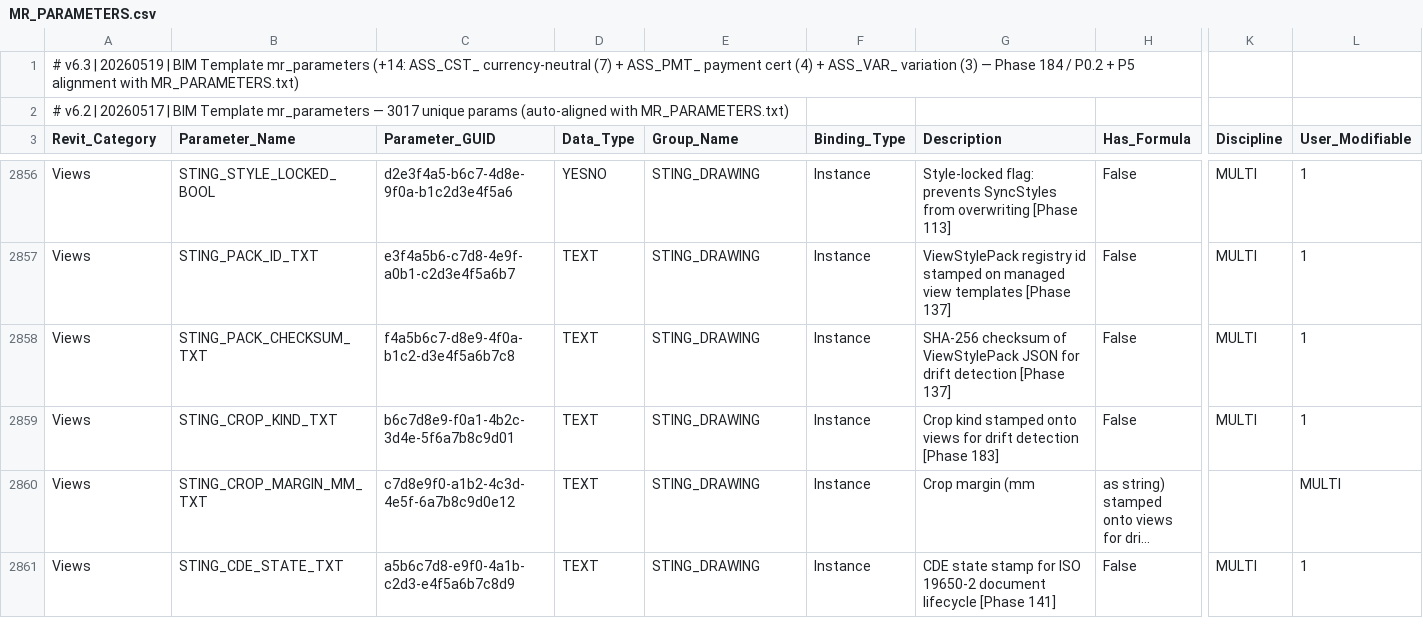
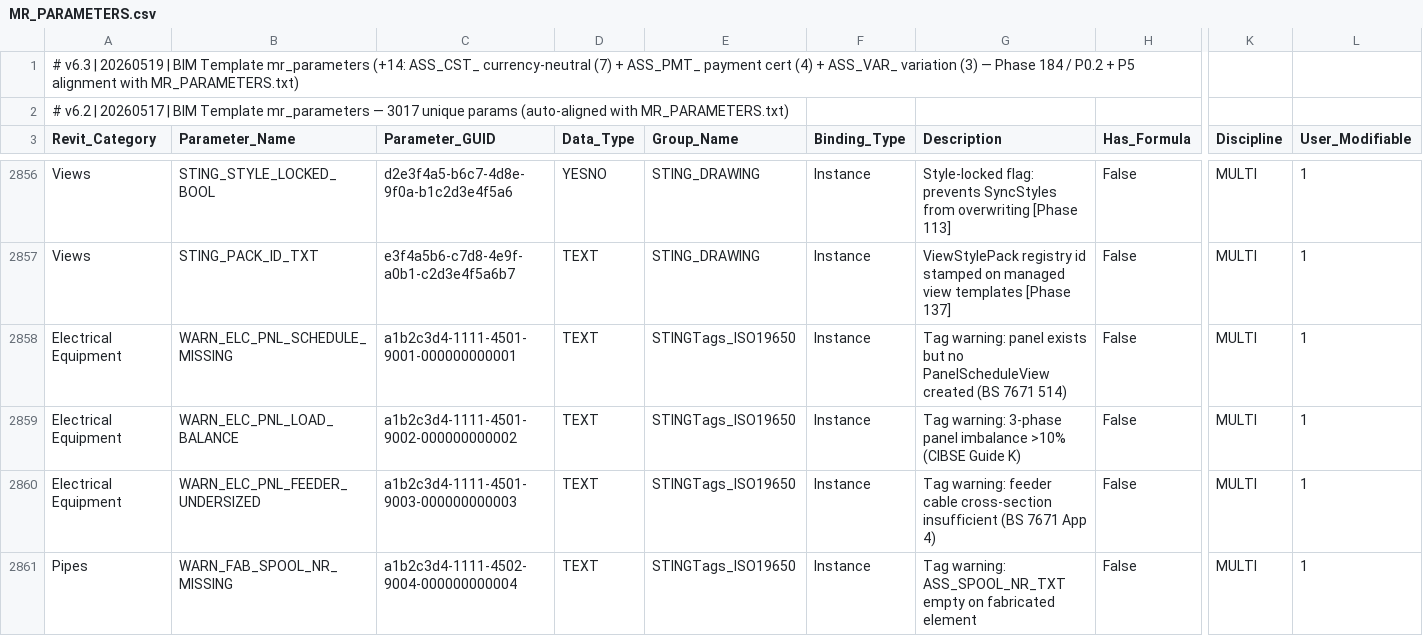
Before and after one commit to beckykyomugisha/STINGTOOLS, a CSV file: StingTools/Data/MR_PARAMETERS.csv, drawn as a sheet; only a part is shown, gaps mark what is left out; the shorter side is filled out with more unchanged rows; long unchanged cells end in …; rows hold the shown columns only; the diff covers the shown part only; the diff names each change by its address in the sheet, - before the commit and + after, or states it on an @@ line.

```diff
--- a/StingTools/Data/MR_PARAMETERS.csv
+++ b/StingTools/Data/MR_PARAMETERS.csv
+row 2858: Electrical Equipment | WARN_ELC_PNL_SCHEDULE_MISSING | a1b2c3d4-1111-4501-9001-000000000001 | TEXT | STINGTags_ISO19650 | Instance | Tag warning: panel exists but no PanelScheduleView created (BS 7671 514) | False | MULTI | 1
+row 2859: Electrical Equipment | WARN_ELC_PNL_LOAD_BALANCE | a1b2c3d4-1111-4501-9002-000000000002 | TEXT | STINGTags_ISO19650 | Instance | Tag warning: 3-phase panel imbalance >10% (CIBSE Guide K) | False | MULTI | 1
+row 2860: Electrical Equipment | WARN_ELC_PNL_FEEDER_UNDERSIZED | a1b2c3d4-1111-4501-9003-000000000003 | TEXT | STINGTags_ISO19650 | Instance | Tag warning: feeder cable cross-section insufficient (BS 7671 App 4) | False | MULTI | 1
+row 2861: Pipes | WARN_FAB_SPOOL_NR_MISSING | a1b2c3d4-1111-4502-9004-000000000004 | TEXT | STINGTags_ISO19650 | Instance | Tag warning: ASS_SPOOL_NR_TXT empty on fabricated element | False | MULTI | 1
```
Also changed, not shown: 4 added rows and 2 edited cells elsewhere in this file, 1 other file.
